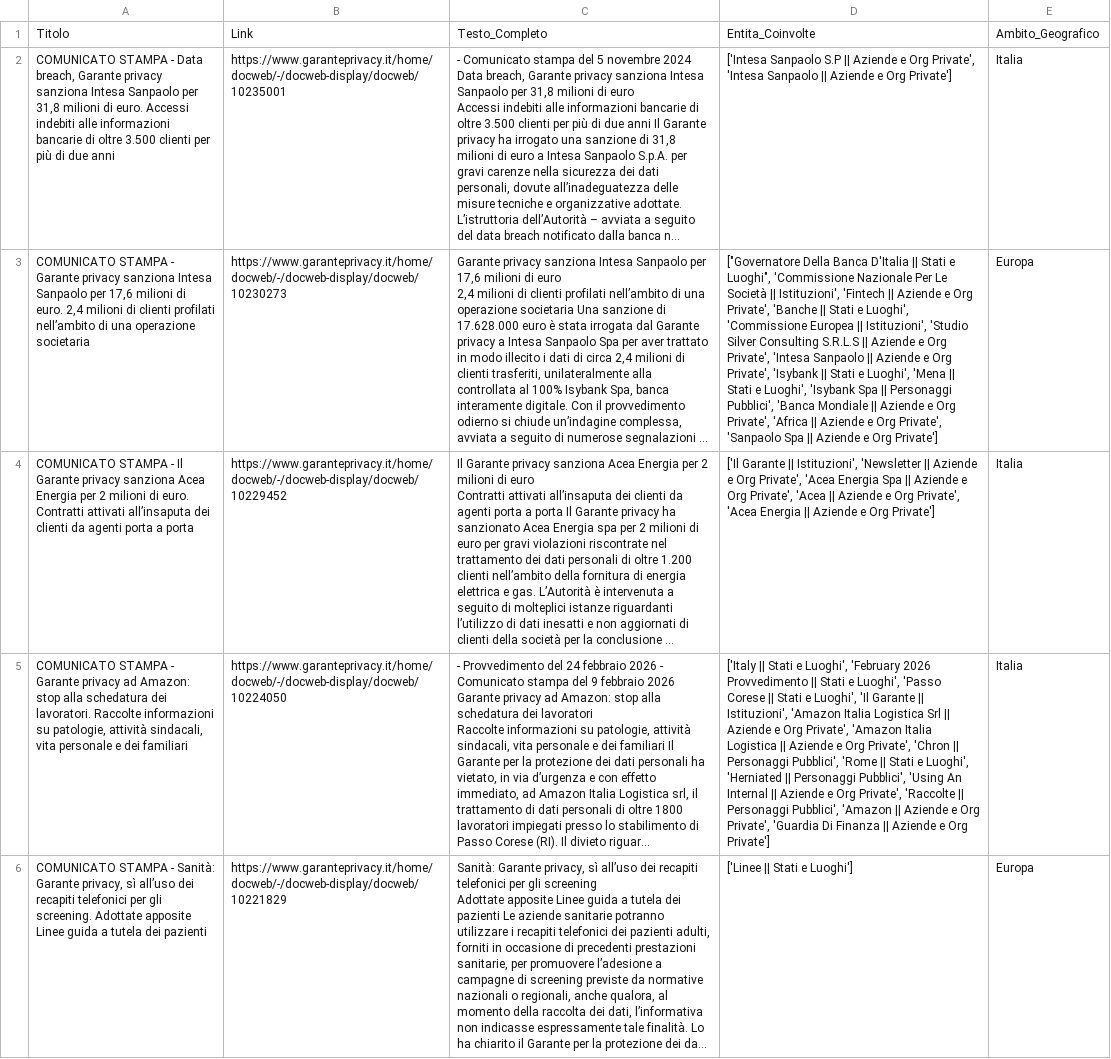
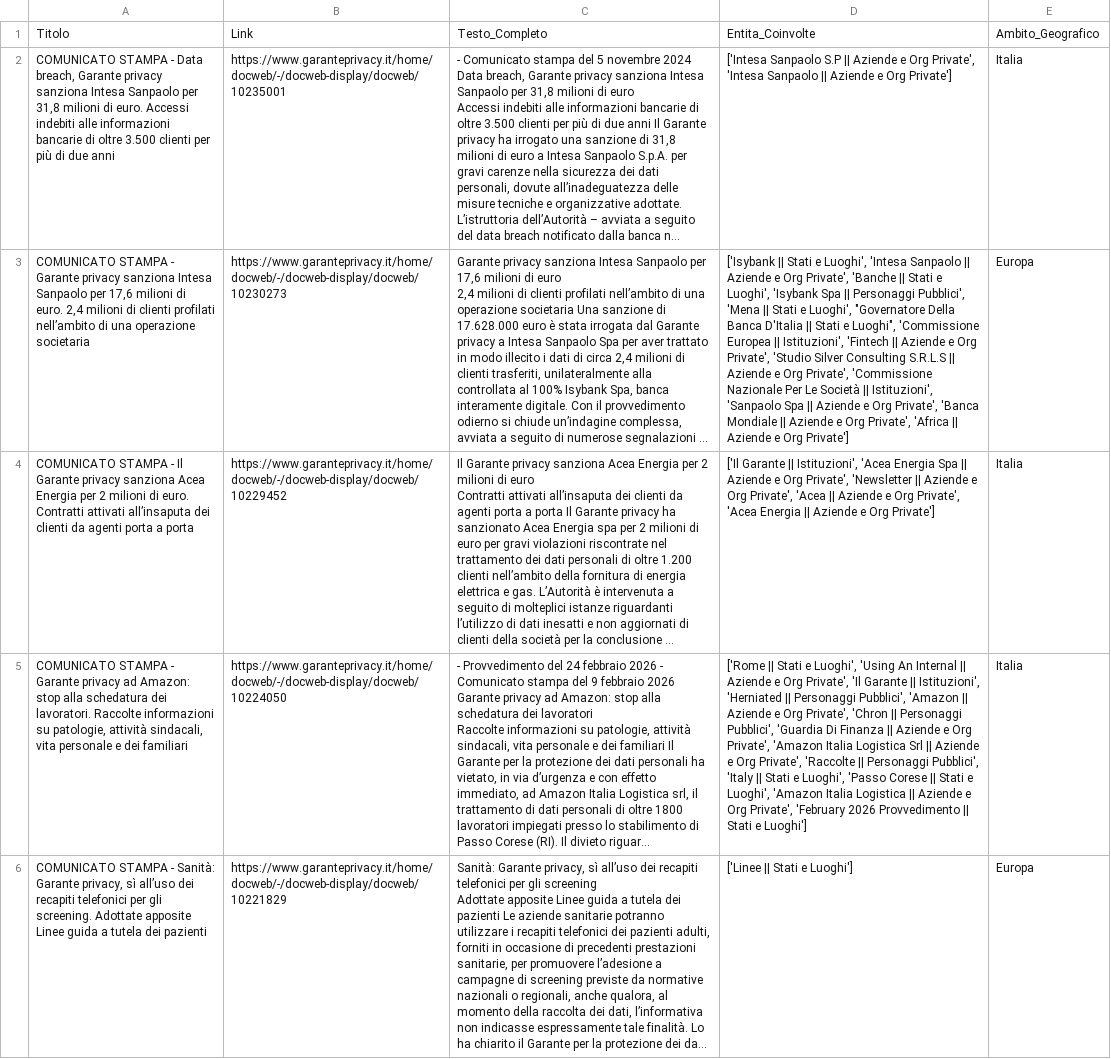
Before and after one commit to Draconer00/tech_advocacy_italia, a CSV file: data/processed/gpdp_analyzed.csv, drawn as a sheet; only a part is shown; long unchanged cells end in …; the diff covers the shown part only; the diff names each change by its address in the sheet, - before the commit and + after, or states it on an @@ line.

```diff
--- a/data/processed/gpdp_analyzed.csv
+++ b/data/processed/gpdp_analyzed.csv
-D3: ["Governatore Della Banca D'Italia || Stati e Luoghi", 'Commissione Nazionale Per Le Società || Istituzioni', 'Fintech || Aziende e Org Private', 'Banche || Stati e Luoghi', 'Commissione Europea || Istituzioni', 'Studio Silver Consulting S.R.L.S || Aziende e Org Private', 'Intesa Sanpaolo || Aziende e Org Private', 'Isybank || Stati e Luoghi', 'Mena || Stati e Luoghi', 'Isybank Spa || Personaggi Pubblici', 'Banca Mondiale || Aziende e Org Private', 'Africa || Aziende e Org Private', 'Sanpaolo Spa || Aziende…
+D3: ['Isybank || Stati e Luoghi', 'Intesa Sanpaolo || Aziende e Org Private', 'Banche || Stati e Luoghi', 'Isybank Spa || Personaggi Pubblici', 'Mena || Stati e Luoghi', "Governatore Della Banca D'Italia || Stati e Luoghi", 'Commissione Europea || Istituzioni', 'Fintech || Aziende e Org Private', 'Studio Silver Consulting S.R.L.S || Aziende e Org Private', 'Commissione Nazionale Per Le Società || Istituzioni', 'Sanpaolo Spa || Aziende e Org Private', 'Banca Mondiale || Aziende e Org Private', 'Africa || Aziende…
-D4: …|| Istituzioni', 'Newsletter || Aziende e Org Private', 'Acea Energia Spa || Aziende…
+D4: …|| Istituzioni', 'Acea Energia Spa || Aziende e Org Private', 'Newsletter || Aziende…
-D5: ['Italy || Stati e Luoghi', 'February 2026 Provvedimento || Stati e Luoghi', 'Passo Corese || Stati e Luoghi', 'Il Garante || Istituzioni', 'Amazon Italia Logistica Srl || Aziende e Org Private', 'Amazon Italia Logistica || Aziende e Org Private', 'Chron || Personaggi Pubblici', 'Rome || Stati e Luoghi', 'Herniated || Personaggi Pubblici', 'Using An Internal || Aziende e Org Private', 'Raccolte || Personaggi Pubblici', 'Amazon || Aziende e Org Private', 'Guardia Di Finanza || Aziende e Org Private']
+D5: ['Rome || Stati e Luoghi', 'Using An Internal || Aziende e Org Private', 'Il Garante || Istituzioni', 'Herniated || Personaggi Pubblici', 'Amazon || Aziende e Org Private', 'Chron || Personaggi Pubblici', 'Guardia Di Finanza || Aziende e Org Private', 'Amazon Italia Logistica Srl || Aziende e Org Private', 'Raccolte || Personaggi Pubblici', 'Italy || Stati e Luoghi', 'Passo Corese || Stati e Luoghi', 'Amazon Italia Logistica || Aziende e Org Private', 'February 2026 Provvedimento || Stati e Luoghi']
```
Also changed, not shown: 10 edited cells elsewhere in this file, data/raw/gpdp_sample.csv.
